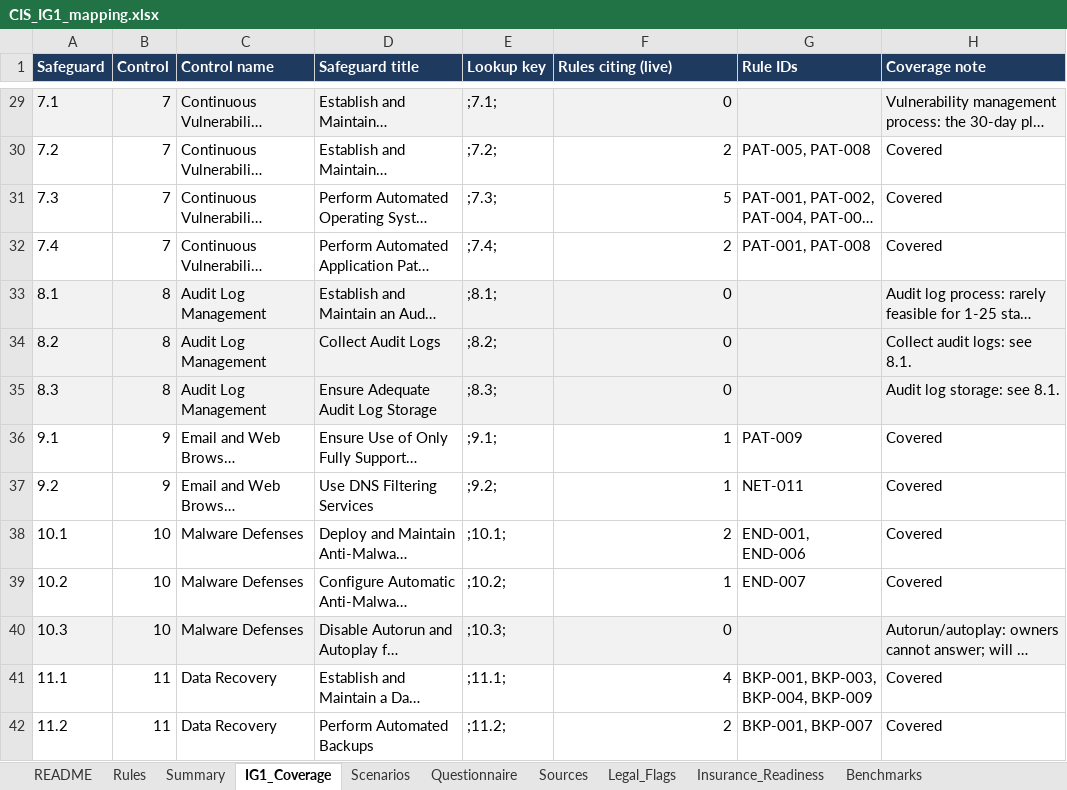
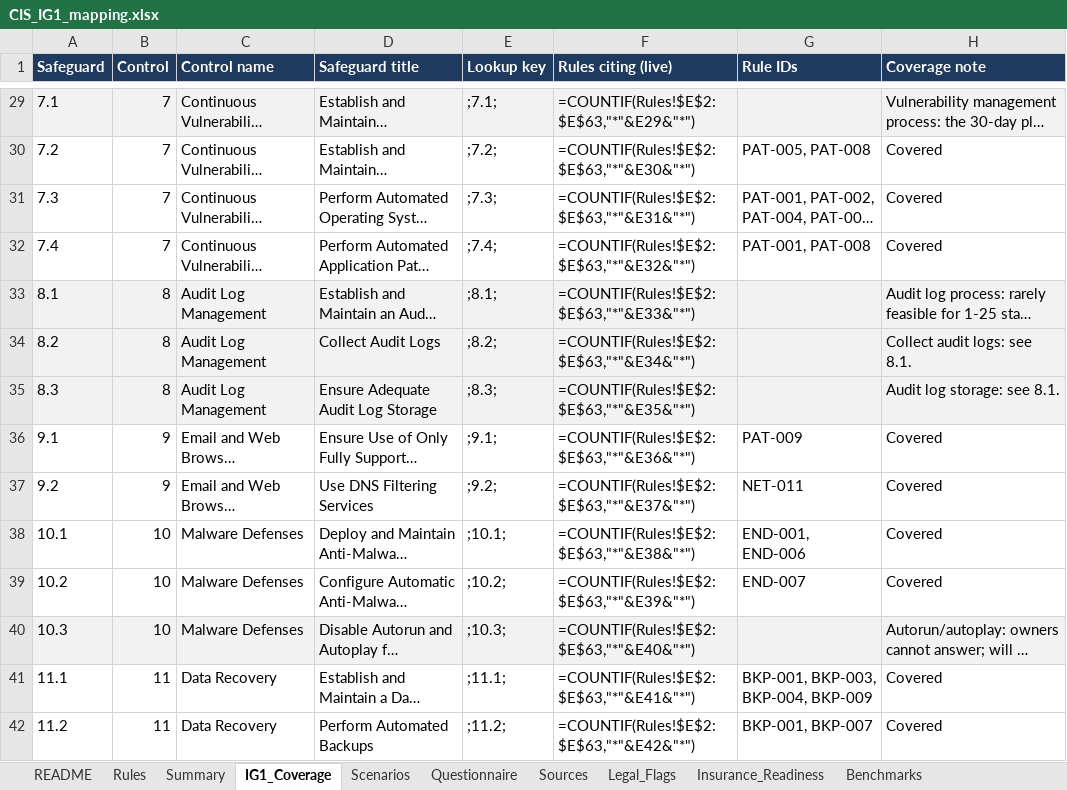
Before and after one commit to Gnanendhar/NeighborhoodShield, an Excel workbook: docs/mapping/CIS_IG1_mapping.xlsx, sheet IG1_Coverage, drawn as a sheet; only a part is shown, gaps mark what is left out; long unchanged cells end in …; values as stored, in another font and other column widths than the file's, no borders; formulas without a stored value are shown as written; charts and pictures not drawn; the diff covers the shown part only; the diff names each change by its address in the sheet, - before the commit and + after, or states it on an @@ line.

Commit message:
Add upload parsing with redaction, rules engine, and identity results
- engine/ingest.py: CSV/XLSX templates validated with plain-language errors,
  extra columns dropped, size and row caps, values-only Excel; user IDs hashed
  per session, IPs truncated to network, device names turned into role labels.
- engine/evaluate.py: three-state trigger evaluation (fired/clear/not
  evaluable), end-of-life and KEV lookups, owner-facing evidence.
- Identity rules (IAM-001..016) implemented with fire and no-fire tests; the
  engine matches the hand-labelled findings for all 62 rules and legal flags.
- App: Results page, optional uploads, sample business loader.

```diff
--- a/docs/mapping/CIS_IG1_mapping.xlsx (sheet IG1_Coverage)
+++ b/docs/mapping/CIS_IG1_mapping.xlsx (sheet IG1_Coverage)
-F29 (Rules citing (live)): 0
+F29 (Rules citing (live)): =COUNTIF(Rules!$E$2:$E$63,"*"&E29&"*")
-F30 (Rules citing (live)): 2
+F30 (Rules citing (live)): =COUNTIF(Rules!$E$2:$E$63,"*"&E30&"*")
-F31 (Rules citing (live)): 5
+F31 (Rules citing (live)): =COUNTIF(Rules!$E$2:$E$63,"*"&E31&"*")
-F32 (Rules citing (live)): 2
+F32 (Rules citing (live)): =COUNTIF(Rules!$E$2:$E$63,"*"&E32&"*")
-F33 (Rules citing (live)): 0
+F33 (Rules citing (live)): =COUNTIF(Rules!$E$2:$E$63,"*"&E33&"*")
-F34 (Rules citing (live)): 0
+F34 (Rules citing (live)): =COUNTIF(Rules!$E$2:$E$63,"*"&E34&"*")
-F35 (Rules citing (live)): 0
+F35 (Rules citing (live)): =COUNTIF(Rules!$E$2:$E$63,"*"&E35&"*")
-F36 (Rules citing (live)): 1
+F36 (Rules citing (live)): =COUNTIF(Rules!$E$2:$E$63,"*"&E36&"*")
-F37 (Rules citing (live)): 1
+F37 (Rules citing (live)): =COUNTIF(Rules!$E$2:$E$63,"*"&E37&"*")
-F38 (Rules citing (live)): 2
+F38 (Rules citing (live)): =COUNTIF(Rules!$E$2:$E$63,"*"&E38&"*")
-F39 (Rules citing (live)): 1
+F39 (Rules citing (live)): =COUNTIF(Rules!$E$2:$E$63,"*"&E39&"*")
-F40 (Rules citing (live)): 0
+F40 (Rules citing (live)): =COUNTIF(Rules!$E$2:$E$63,"*"&E40&"*")
-F41 (Rules citing (live)): 4
+F41 (Rules citing (live)): =COUNTIF(Rules!$E$2:$E$63,"*"&E41&"*")
-F42 (Rules citing (live)): 2
+F42 (Rules citing (live)): =COUNTIF(Rules!$E$2:$E$63,"*"&E42&"*")
```
Also changed, not shown: 42 edited cells elsewhere in this sheet, sheet Rules, sheet Summary, sheet Sources, sheet Insurance_Readiness, sheet Scenarios, charts or pictures, 13 other files.
